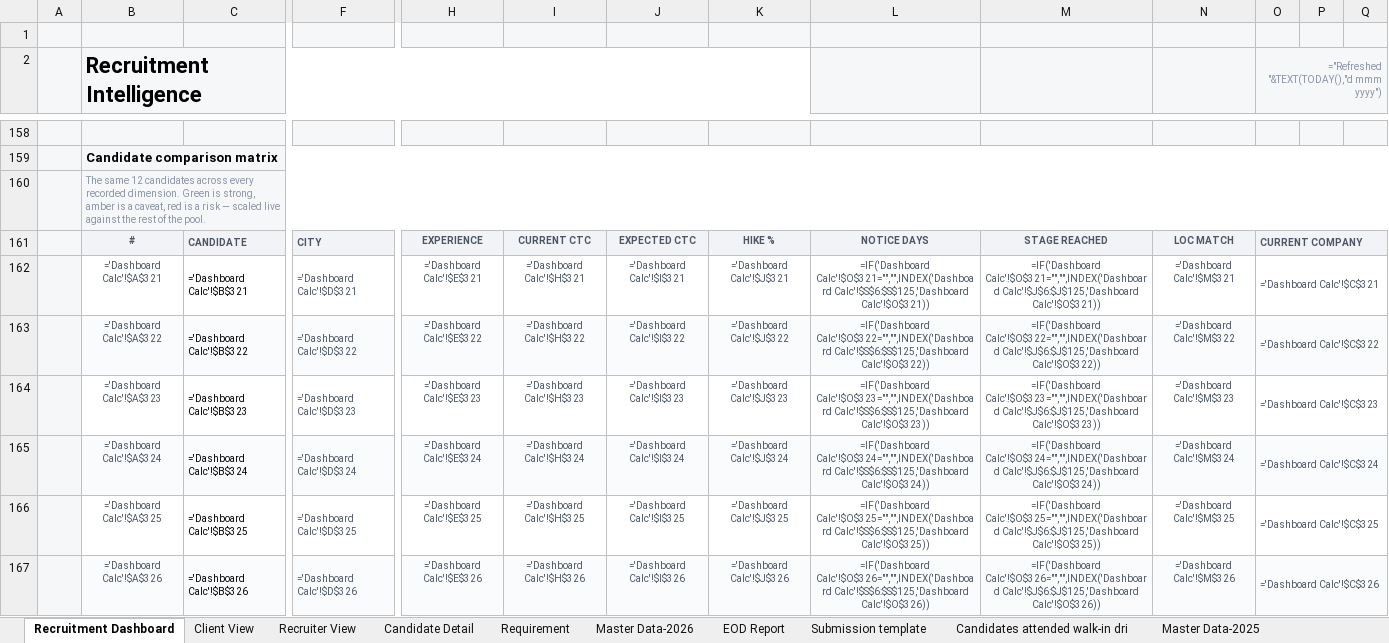
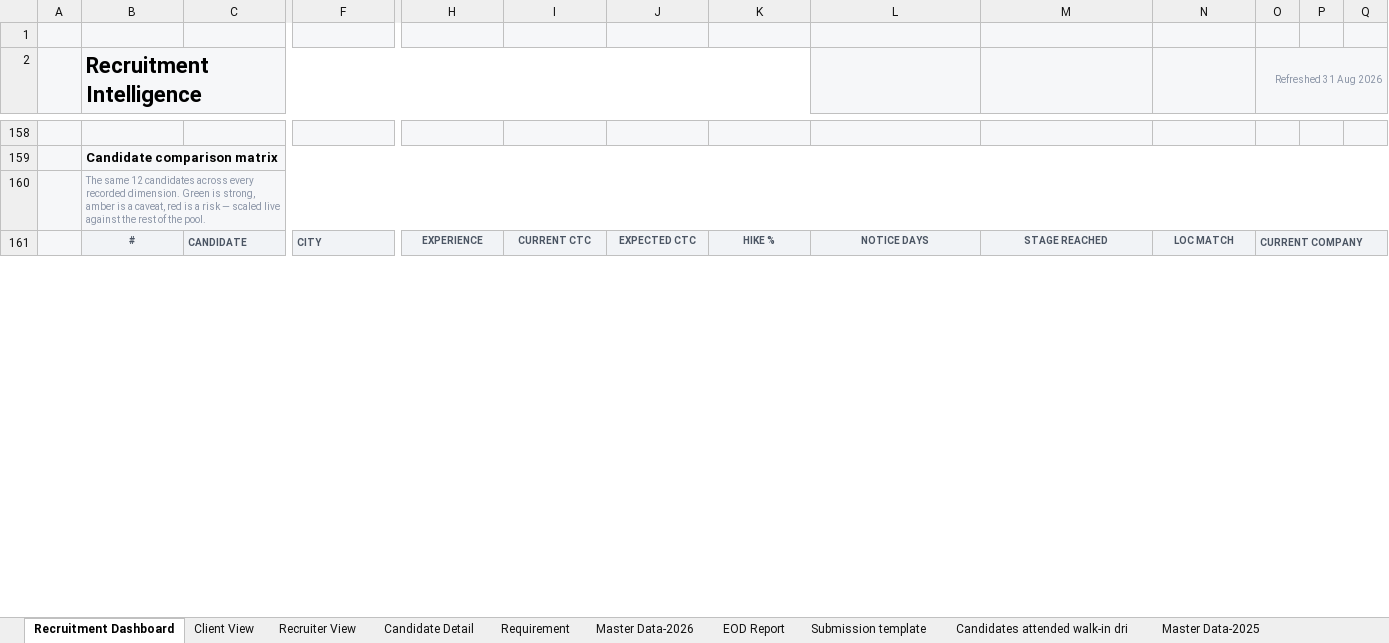
Before and after one commit to barrykhr/barrykhr.github.io, an Excel workbook: recruitment-dashboard/Zeronorth_Recruitment_Dashboard.xlsx, sheet Recruitment Dashboard, drawn as a sheet; only a part is shown, gaps mark what is left out; values as stored, in another font and other column widths than the file's, no borders; formulas without a stored value are shown as written; charts and pictures and conditional formats not drawn; removed rows and columns are numbered as before the commit, all else as after; rows hold the shown columns only; the diff covers the shown part only; the diff names each change by its address in the sheet, - before the commit and + after, or states it on an @@ line.

```diff
--- a/recruitment-dashboard/Zeronorth_Recruitment_Dashboard.xlsx (sheet Recruitment Dashboard)
+++ b/recruitment-dashboard/Zeronorth_Recruitment_Dashboard.xlsx (sheet Recruitment Dashboard)
-O2: ="Refreshed "&TEXT(TODAY(),"d mmm yyyy")
+O2: Refreshed 31 Aug 2026
-row 162:  | ='Dashboard Calc'!$A$321 | ='Dashboard Calc'!$B$321 | ='Dashboard Calc'!$D$321 | ='Dashboard Calc'!$E$321 | ='Dashboard Calc'!$H$321 | ='Dashboard Calc'!$I$321 | ='Dashboard Calc'!$J$321 | =IF('Dashboard Calc'!$O$321="","",INDEX('Dashboard Calc'!$S$6:$S$125,'Dashboard Calc'!$O$321)) | =IF('Dashboard Calc'!$O$321="","",INDEX('Dashboard Calc'!$J$6:$J$125,'Dashboard Calc'!$O$321)) | ='Dashboard Calc'!$M$321 | ='Dashboard Calc'!$C$321
-row 163:  | ='Dashboard Calc'!$A$322 | ='Dashboard Calc'!$B$322 | ='Dashboard Calc'!$D$322 | ='Dashboard Calc'!$E$322 | ='Dashboard Calc'!$H$322 | ='Dashboard Calc'!$I$322 | ='Dashboard Calc'!$J$322 | =IF('Dashboard Calc'!$O$322="","",INDEX('Dashboard Calc'!$S$6:$S$125,'Dashboard Calc'!$O$322)) | =IF('Dashboard Calc'!$O$322="","",INDEX('Dashboard Calc'!$J$6:$J$125,'Dashboard Calc'!$O$322)) | ='Dashboard Calc'!$M$322 | ='Dashboard Calc'!$C$322
-row 164:  | ='Dashboard Calc'!$A$323 | ='Dashboard Calc'!$B$323 | ='Dashboard Calc'!$D$323 | ='Dashboard Calc'!$E$323 | ='Dashboard Calc'!$H$323 | ='Dashboard Calc'!$I$323 | ='Dashboard Calc'!$J$323 | =IF('Dashboard Calc'!$O$323="","",INDEX('Dashboard Calc'!$S$6:$S$125,'Dashboard Calc'!$O$323)) | =IF('Dashboard Calc'!$O$323="","",INDEX('Dashboard Calc'!$J$6:$J$125,'Dashboard Calc'!$O$323)) | ='Dashboard Calc'!$M$323 | ='Dashboard Calc'!$C$323
-row 165:  | ='Dashboard Calc'!$A$324 | ='Dashboard Calc'!$B$324 | ='Dashboard Calc'!$D$324 | ='Dashboard Calc'!$E$324 | ='Dashboard Calc'!$H$324 | ='Dashboard Calc'!$I$324 | ='Dashboard Calc'!$J$324 | =IF('Dashboard Calc'!$O$324="","",INDEX('Dashboard Calc'!$S$6:$S$125,'Dashboard Calc'!$O$324)) | =IF('Dashboard Calc'!$O$324="","",INDEX('Dashboard Calc'!$J$6:$J$125,'Dashboard Calc'!$O$324)) | ='Dashboard Calc'!$M$324 | ='Dashboard Calc'!$C$324
-row 166:  | ='Dashboard Calc'!$A$325 | ='Dashboard Calc'!$B$325 | ='Dashboard Calc'!$D$325 | ='Dashboard Calc'!$E$325 | ='Dashboard Calc'!$H$325 | ='Dashboard Calc'!$I$325 | ='Dashboard Calc'!$J$325 | =IF('Dashboard Calc'!$O$325="","",INDEX('Dashboard Calc'!$S$6:$S$125,'Dashboard Calc'!$O$325)) | =IF('Dashboard Calc'!$O$325="","",INDEX('Dashboard Calc'!$J$6:$J$125,'Dashboard Calc'!$O$325)) | ='Dashboard Calc'!$M$325 | ='Dashboard Calc'!$C$325
-row 167:  | ='Dashboard Calc'!$A$326 | ='Dashboard Calc'!$B$326 | ='Dashboard Calc'!$D$326 | ='Dashboard Calc'!$E$326 | ='Dashboard Calc'!$H$326 | ='Dashboard Calc'!$I$326 | ='Dashboard Calc'!$J$326 | =IF('Dashboard Calc'!$O$326="","",INDEX('Dashboard Calc'!$S$6:$S$125,'Dashboard Calc'!$O$326)) | =IF('Dashboard Calc'!$O$326="","",INDEX('Dashboard Calc'!$J$6:$J$125,'Dashboard Calc'!$O$326)) | ='Dashboard Calc'!$M$326 | ='Dashboard Calc'!$C$326
```
Also changed, not shown: 30 added rows, 24 removed rows and 9 edited cells elsewhere in this sheet, sheet Dashboard Calc, sheet Recruiter View, sheet Client View, sheet Candidate Detail, hidden cells, 3 other files.
